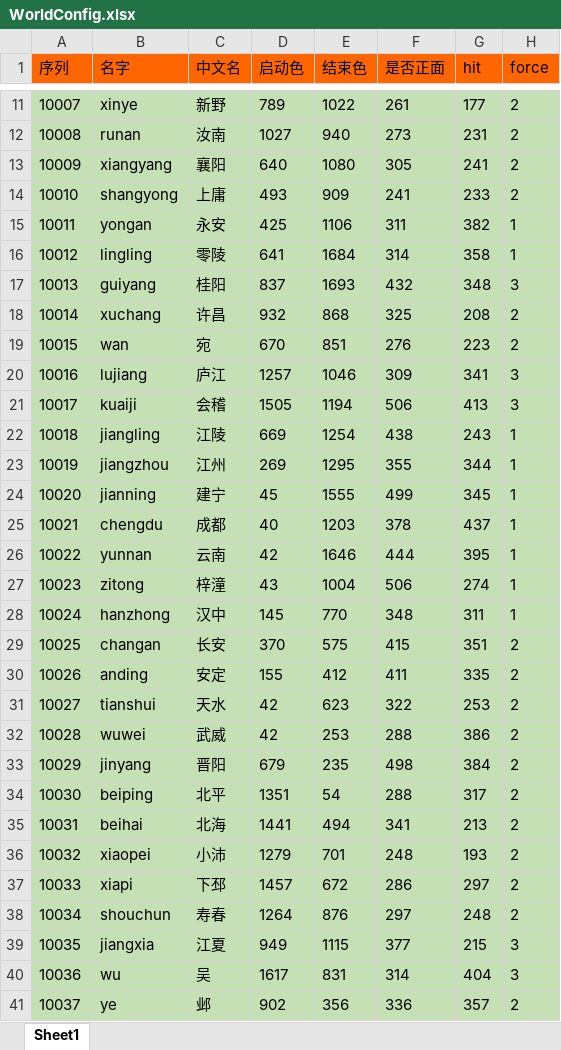
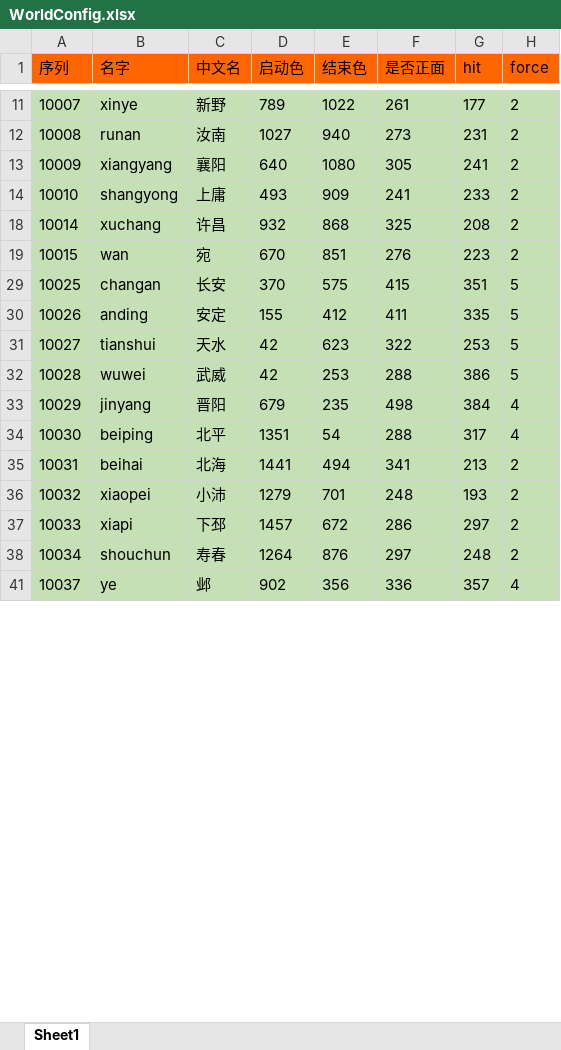
Before and after one commit to realeternia/SanKingdom, an Excel workbook: Design/config/WorldConfig.xlsx, sheet Sheet1, drawn as a sheet; only a part is shown, gaps mark what is left out; values as stored, in another font and other column widths than the file's, no borders; the diff covers the shown part only; the diff names each change by its address in the sheet, - before the commit and + after, or states it on an @@ line.

```diff
--- a/Design/config/WorldConfig.xlsx (sheet Sheet1)
+++ b/Design/config/WorldConfig.xlsx (sheet Sheet1)
@@ row 15 hidden: 10011 | yongan | 永安 | 425 | 1106 | 311 | 382 | 1 @@
@@ row 16 hidden: 10012 | lingling | 零陵 | 641 | 1684 | 314 | 358 | 1 @@
@@ row 17 hidden: 10013 | guiyang | 桂阳 | 837 | 1693 | 432 | 348 | 3 @@
@@ row 20 hidden: 10016 | lujiang | 庐江 | 1257 | 1046 | 309 | 341 | 3 @@
@@ row 21 hidden: 10017 | kuaiji | 会稽 | 1505 | 1194 | 506 | 413 | 3 @@
@@ row 22 hidden: 10018 | jiangling | 江陵 | 669 | 1254 | 438 | 243 | 1 @@
@@ row 23 hidden: 10019 | jiangzhou | 江州 | 269 | 1295 | 355 | 344 | 1 @@
@@ row 24 hidden: 10020 | jianning | 建宁 | 45 | 1555 | 499 | 345 | 1 @@
@@ row 25 hidden: 10021 | chengdu | 成都 | 40 | 1203 | 378 | 437 | 1 @@
@@ row 26 hidden: 10022 | yunnan | 云南 | 42 | 1646 | 444 | 395 | 1 @@
@@ row 27 hidden: 10023 | zitong | 梓潼 | 43 | 1004 | 506 | 274 | 1 @@
@@ row 28 hidden: 10024 | hanzhong | 汉中 | 145 | 770 | 348 | 311 | 1 @@
-H29:H32 (force): 2
+H29:H32 (force): 5
-H33:H34 (force): 2
+H33:H34 (force): 4
@@ row 39 hidden: 10035 | jiangxia | 江夏 | 949 | 1115 | 377 | 215 | 3 @@
@@ row 40 hidden: 10036 | wu | 吴 | 1617 | 831 | 314 | 404 | 3 @@
-H41 (force): 2
+H41 (force): 4
```
Also changed, not shown: 4 hidden or unhidden rows and 5 edited cells elsewhere in this sheet, Design/config/ForceConfig.xlsx, Design/config/PlayerConfig.xlsx, 14 other files.
